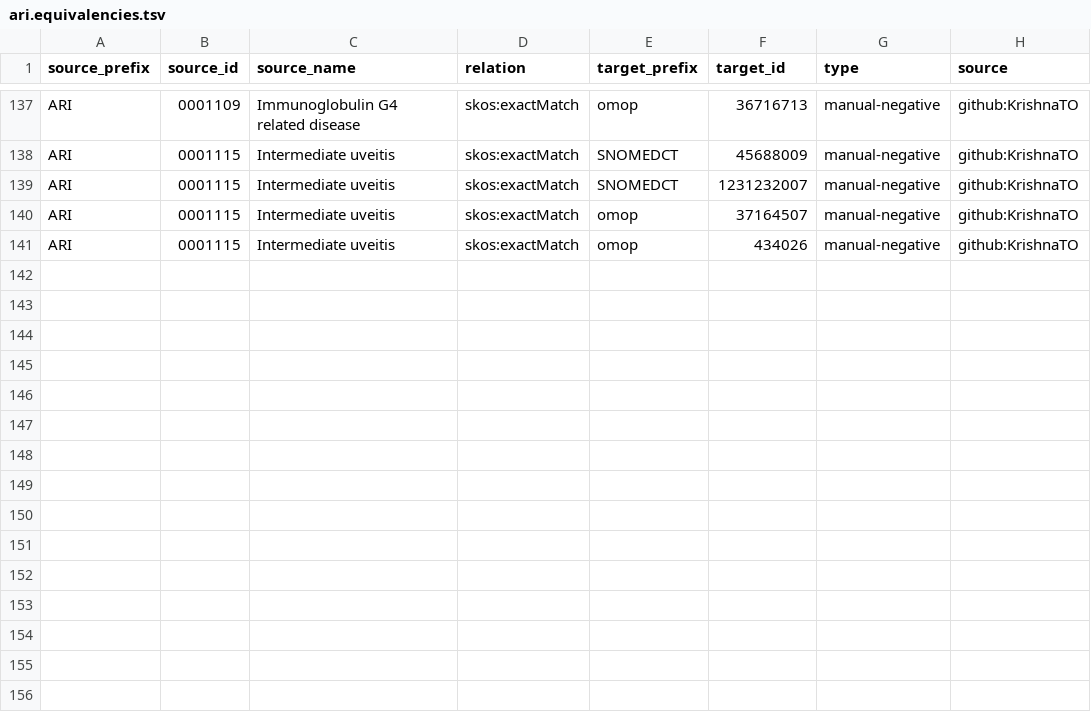
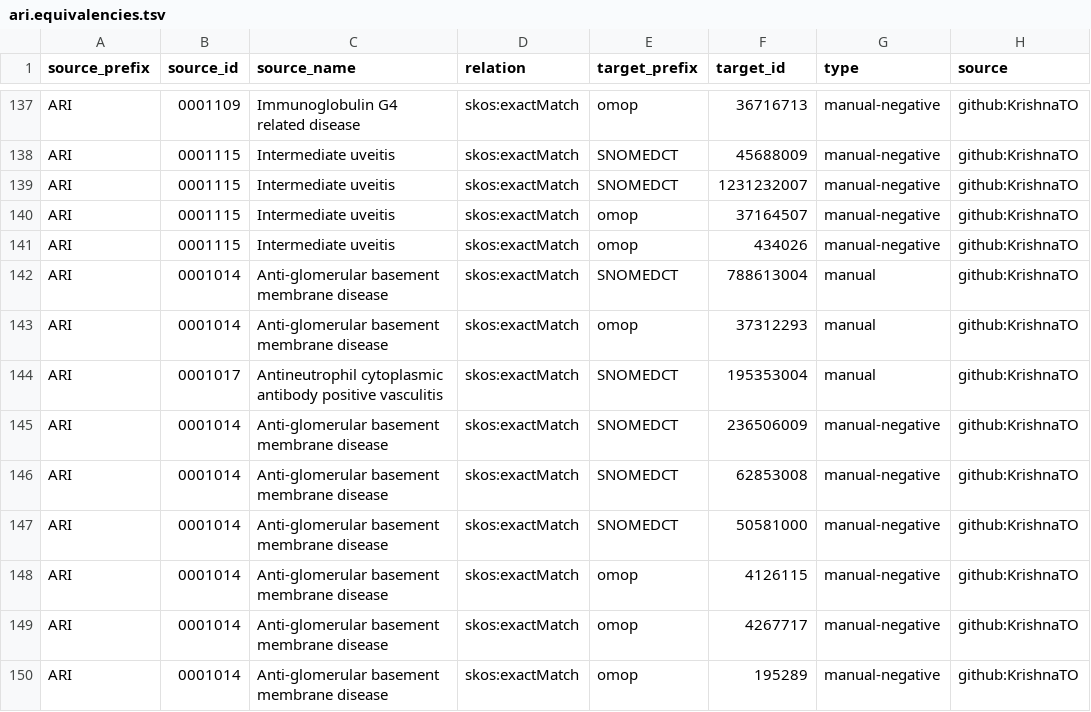
Before and after one commit to KrishnaTO/ARI, a TSV file: mappings/ari.equivalencies.tsv, drawn as a sheet; only a part is shown, gaps mark what is left out; the diff names each change by its address in the sheet, - before the commit and + after, or states it on an @@ line.

Commit message:
Cross-reference mappings (mappings review)

```diff
--- a/mappings/ari.equivalencies.tsv
+++ b/mappings/ari.equivalencies.tsv
+row 142: ARI | 0001014 | Anti-glomerular basement membrane disease | skos:exactMatch | SNOMEDCT | 788613004 | manual | github:KrishnaTO
+row 143: ARI | 0001014 | Anti-glomerular basement membrane disease | skos:exactMatch | omop | 37312293 | manual | github:KrishnaTO
+row 144: ARI | 0001017 | Antineutrophil cytoplasmic antibody positive vasculitis | skos:exactMatch | SNOMEDCT | 195353004 | manual | github:KrishnaTO
+row 145: ARI | 0001014 | Anti-glomerular basement membrane disease | skos:exactMatch | SNOMEDCT | 236506009 | manual-negative | github:KrishnaTO
+row 146: ARI | 0001014 | Anti-glomerular basement membrane disease | skos:exactMatch | SNOMEDCT | 62853008 | manual-negative | github:KrishnaTO
+row 147: ARI | 0001014 | Anti-glomerular basement membrane disease | skos:exactMatch | SNOMEDCT | 50581000 | manual-negative | github:KrishnaTO
+row 148: ARI | 0001014 | Anti-glomerular basement membrane disease | skos:exactMatch | omop | 4126115 | manual-negative | github:KrishnaTO
+row 149: ARI | 0001014 | Anti-glomerular basement membrane disease | skos:exactMatch | omop | 4267717 | manual-negative | github:KrishnaTO
+row 150: ARI | 0001014 | Anti-glomerular basement membrane disease | skos:exactMatch | omop | 195289 | manual-negative | github:KrishnaTO
```
